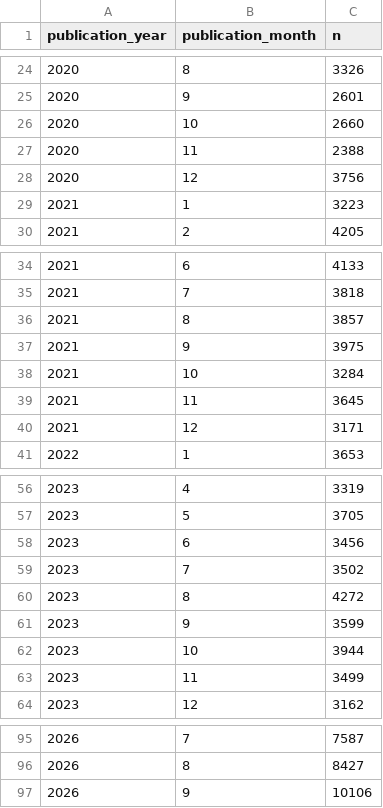
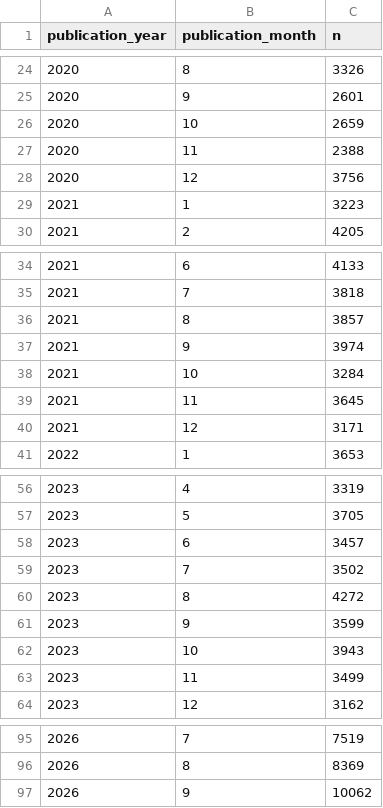
Before and after one commit to xiuqili-xl/ITAL-column, a CSV file: outputs_stats/researchsquare_openalex_stats.csv, drawn as a sheet; only a part is shown, gaps mark what is left out; the diff covers the shown part only.

```diff
--- a/outputs_stats/researchsquare_openalex_stats.csv
+++ b/outputs_stats/researchsquare_openalex_stats.csv
@@ -25,3 +25,3 @@ publication_year,publication_month,n
 2020,9,2601
-2020,10,2660
+2020,10,2659
 2020,11,2388
@@ -36,3 +36,3 @@ publication_year,publication_month,n
 2021,8,3857
-2021,9,3975
+2021,9,3974
 2021,10,3284
@@ -57,3 +57,3 @@ publication_year,publication_month,n
 2023,5,3705
-2023,6,3456
+2023,6,3457
 2023,7,3502
@@ -61,3 +61,3 @@ publication_year,publication_month,n
 2023,9,3599
-2023,10,3944
+2023,10,3943
 2023,11,3499
@@ -95,3 +95,3 @@ publication_year,publication_month,n
-2026,7,7587
-2026,8,8427
-2026,9,10106
+2026,7,7519
+2026,8,8369
+2026,9,10062
```
Also changed, not shown: 20 edited cells elsewhere in this file, 4 other files.
